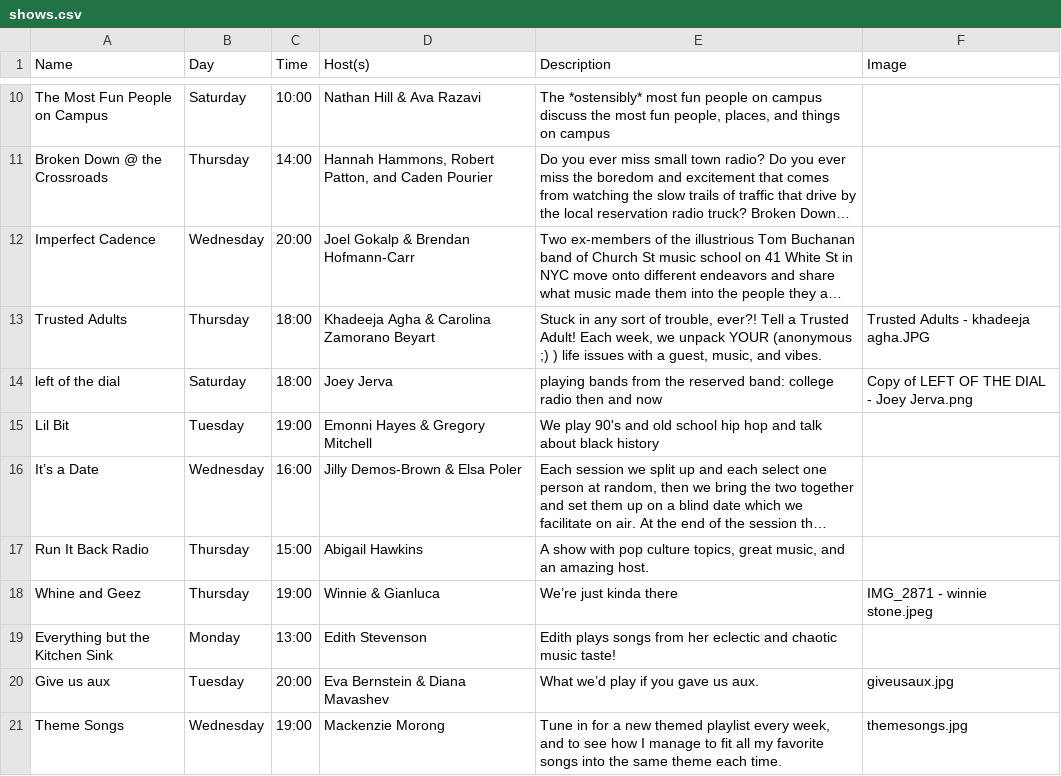
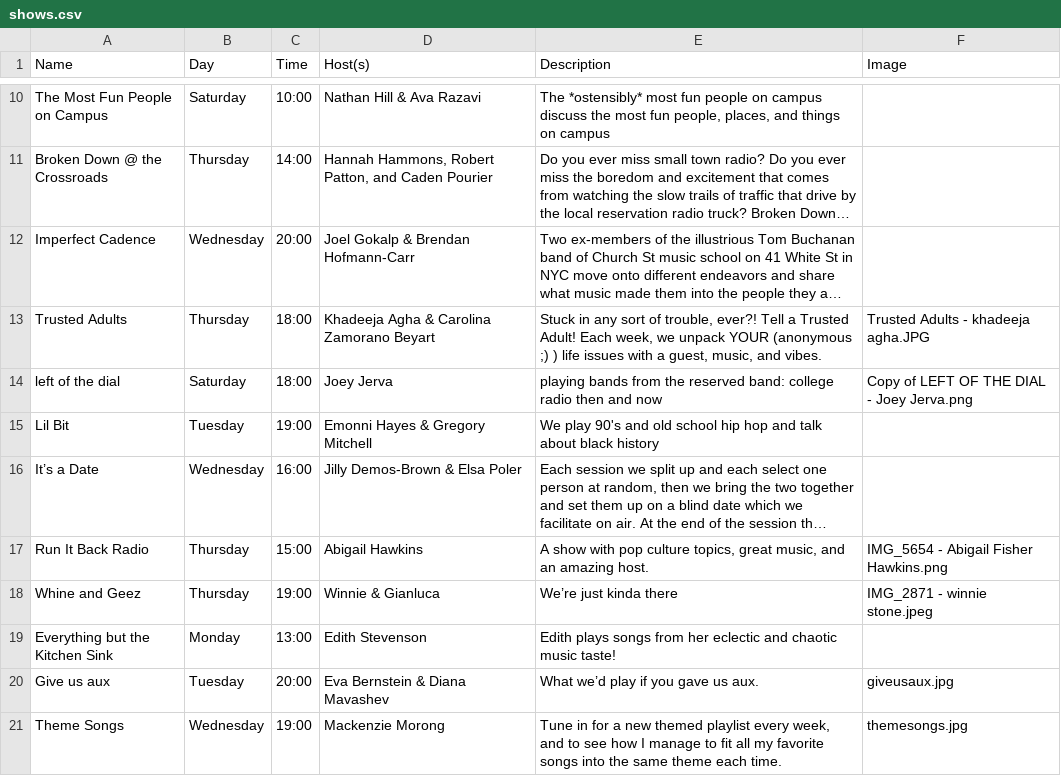
Before and after one commit to webdcr/webdcr.github.io, a CSV file: _data/shows.csv, drawn as a sheet; only a part is shown, gaps mark what is left out; long unchanged cells end in …; the diff names each change by its address in the sheet, - before the commit and + after, or states it on an @@ line.

Commit message:
Assign IMG_5654 - Abigail Fisher Hawkins.png to Run It Back Radio

```diff
--- a/_data/shows.csv
+++ b/_data/shows.csv
-F17 (Image): (empty)
+F17 (Image): IMG_5654 - Abigail Fisher Hawkins.png
```
